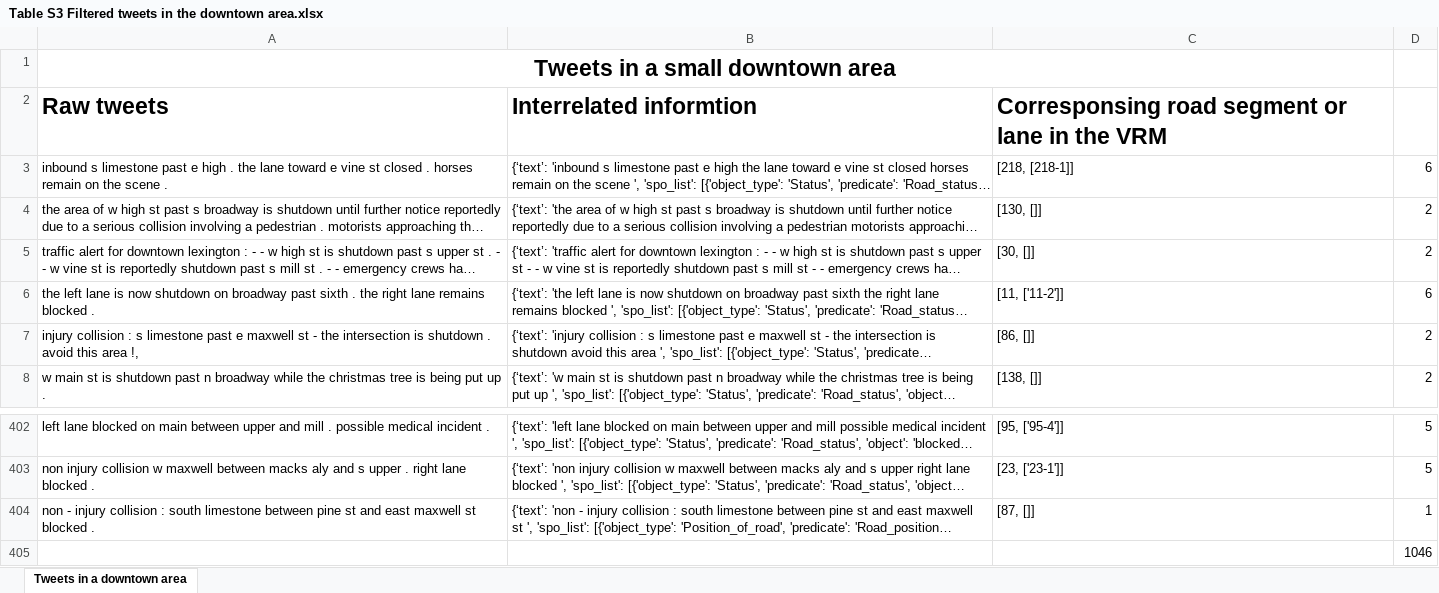
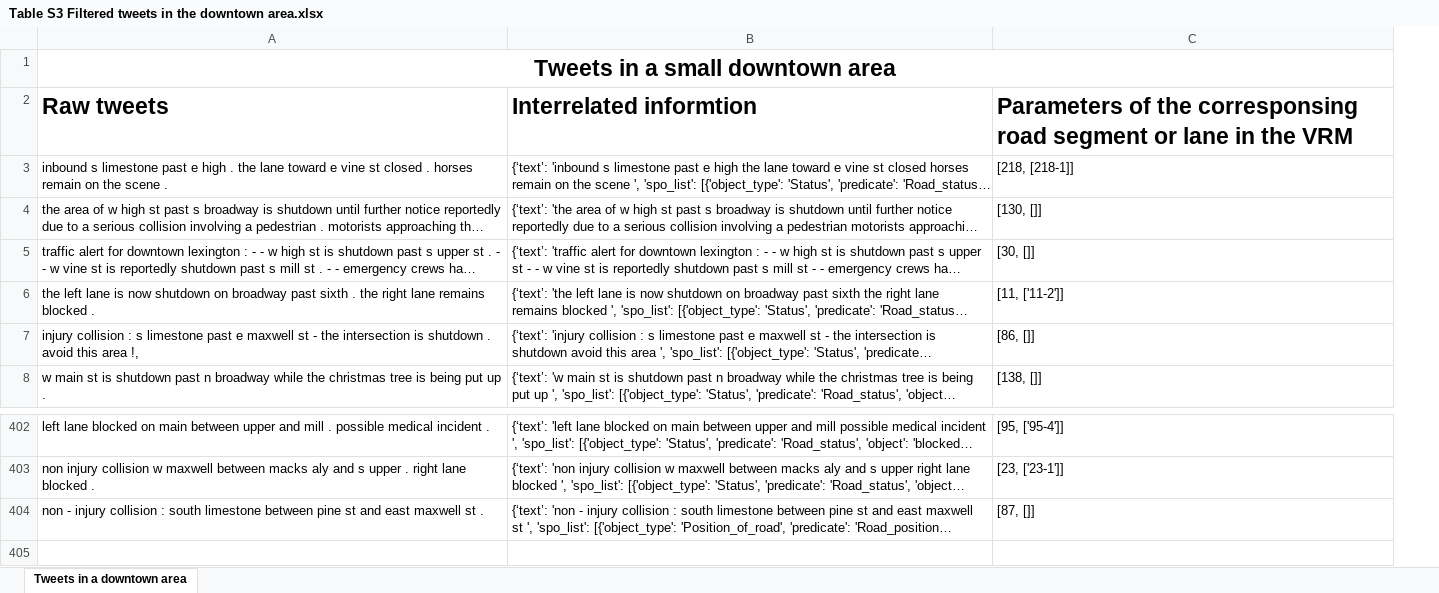
Before and after one commit to 0AnonymousSite0/Social-media-data-to-Interrelated-informtion-to-Parameters-of-virtual-road-model, an Excel workbook: Table S3 Filtered tweets in the downtown area.xlsx, sheet Tweets in a downtown area, drawn as a sheet; only a part is shown, gaps mark what is left out; long unchanged cells end in …; values as stored, in another font and other column widths than the file's, no borders; the diff names each change by its address in the sheet, - before the commit and + after, or states it on an @@ line.

```diff
--- a/Table S3 Filtered tweets in the downtown area.xlsx (sheet Tweets in a downtown area)
+++ b/Table S3 Filtered tweets in the downtown area.xlsx (sheet Tweets in a downtown area)
-column D, rows 3-8: 6 | 2 | 2 | 6 | 2 | 2; rows 402-404: 5 | 5 | 1
-C2: Corresponsing road segment…
+C2: Parameters of the corresponsing road segment…
-A404: …maxwell st blocked .
+A404: …maxwell st .
-row 405:  |  |  | 1046
```
Also changed, not shown: Table S1 Pseudocodes of existing functions in the II2PM convertor.xlsx, 27 other files.
